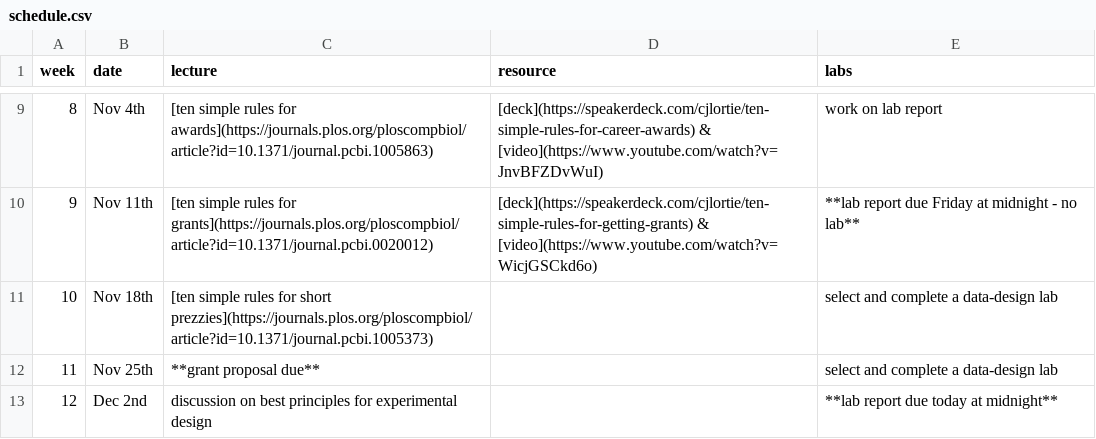
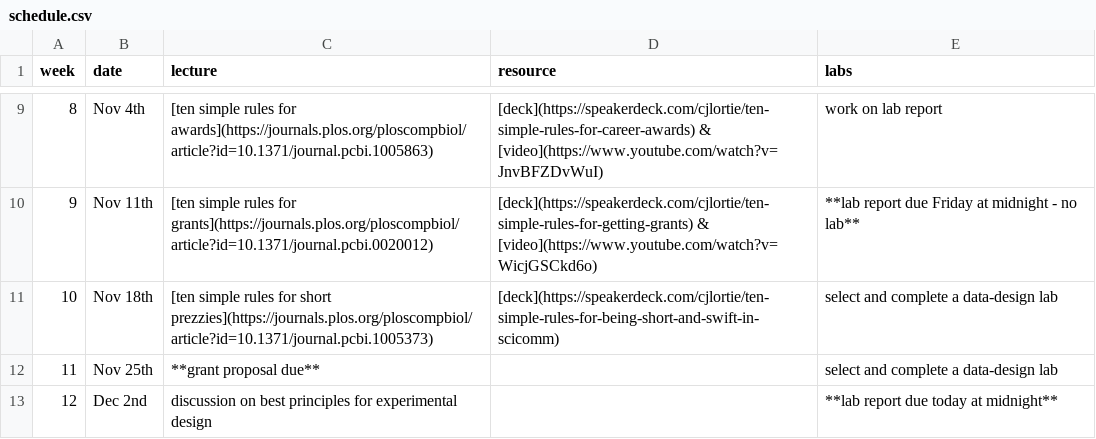
Before and after one commit to cjlortie/experimentsandbox, a CSV file: schedule.csv, drawn as a sheet; only a part is shown, gaps mark what is left out.

Commit message:
switf deck

```diff
--- a/schedule.csv
+++ b/schedule.csv
@@ -10,3 +10,3 @@ week,date,lecture,resource,labs
 9,Nov 11th,[ten simple rules for grants](https://journals.plos.org/ploscompbiol/article?id=10.1371/journal.pcbi.0020012),[deck](https://speakerdeck.com/cjlortie/ten-simple-rules-for-getting-grants) & [video](https://www.youtube.com/watch?v=WicjGSCkd6o),**lab report due Friday at midnight - no lab**
-10,Nov 18th,[ten simple rules for short prezzies](https://journals.plos.org/ploscompbiol/article?id=10.1371/journal.pcbi.1005373),,select and complete a data-design lab
+10,Nov 18th,[ten simple rules for short prezzies](https://journals.plos.org/ploscompbiol/article?id=10.1371/journal.pcbi.1005373),[deck](https://speakerdeck.com/cjlortie/ten-simple-rules-for-being-short-and-swift-in-scicomm),select and complete a data-design lab
 11,Nov 25th,**grant proposal due**,,select and complete a data-design lab
```
Also changed, not shown: 10 other files.
